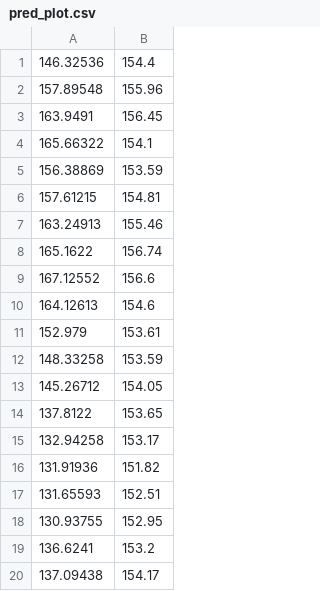
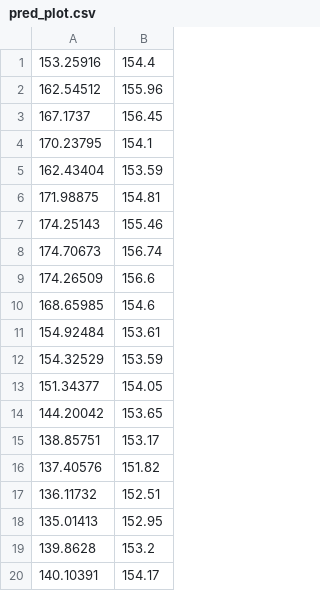
Before and after one commit to randy8642/DSAI_HW2_AutoTrading, a CSV file: abner/pred_plot.csv, drawn as a sheet.

```diff
--- a/abner/pred_plot.csv
+++ b/abner/pred_plot.csv
@@ -1,20 +1,20 @@
-146.32536,154.4
-157.89548,155.96
-163.9491,156.45
-165.66322,154.1
-156.38869,153.59
-157.61215,154.81
-163.24913,155.46
-165.1622,156.74
-167.12552,156.6
-164.12613,154.6
-152.979,153.61
-148.33258,153.59
-145.26712,154.05
-137.8122,153.65
-132.94258,153.17
-131.91936,151.82
-131.65593,152.51
-130.93755,152.95
-136.6241,153.2
-137.09438,154.17
+153.25916,154.4
+162.54512,155.96
+167.1737,156.45
+170.23795,154.1
+162.43404,153.59
+171.98875,154.81
+174.25143,155.46
+174.70673,156.74
+174.26509,156.6
+168.65985,154.6
+154.92484,153.61
+154.32529,153.59
+151.34377,154.05
+144.20042,153.65
+138.85751,153.17
+137.40576,151.82
+136.11732,152.51
+135.01413,152.95
+139.8628,153.2
+140.10391,154.17
```
Also changed, not shown: abner/loss_plot.csv, 4 other files.
